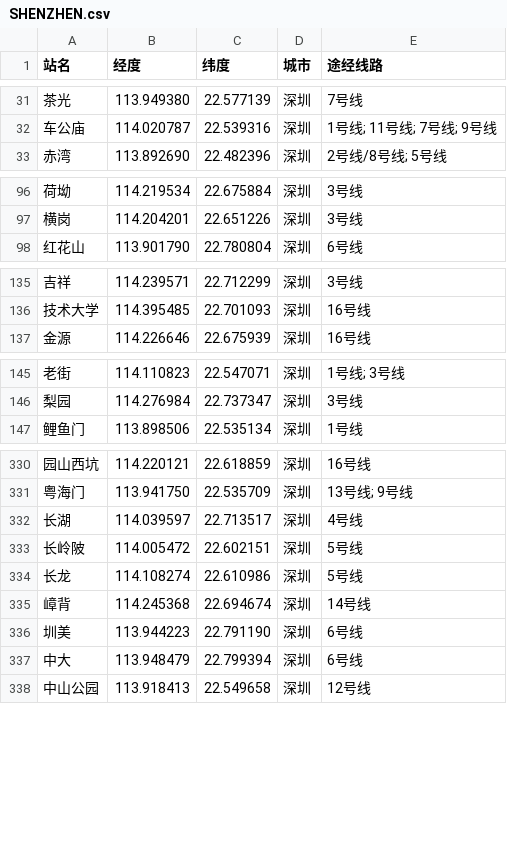
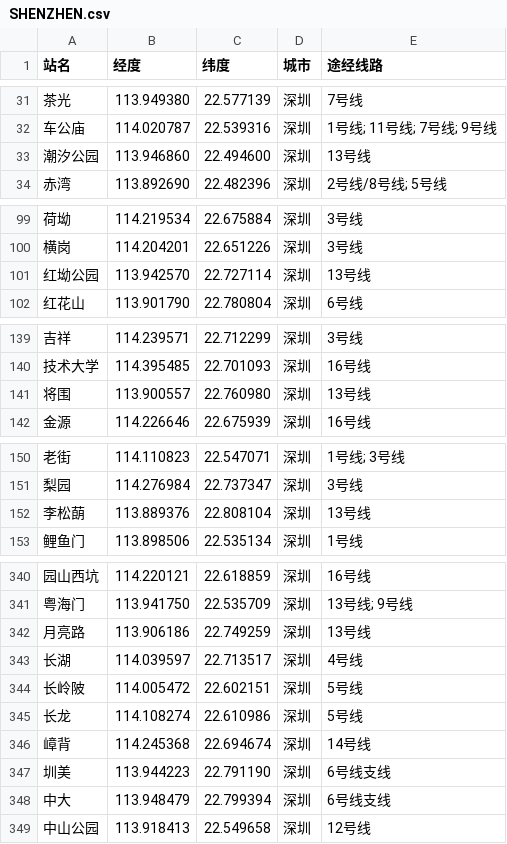
Before and after one commit to rabbitc999/MetroEditor, a CSV file: Example/SHENZHEN.csv, drawn as a sheet; only a part is shown, gaps mark what is left out; the diff covers the shown part only.

```diff
--- a/Example/SHENZHEN.csv
+++ b/Example/SHENZHEN.csv
@@ -32,2 +32,3 @@
 车公庙,114.020787,22.539316,深圳,1号线; 11号线; 7号线; 9号线
+潮汐公园,113.946860,22.494600,深圳,13号线
 赤湾,113.892690,22.482396,深圳,2号线/8号线; 5号线
@@ -97,2 +100,3 @@
 横岗,114.204201,22.651226,深圳,3号线
+红坳公园,113.942570,22.727114,深圳,13号线
 红花山,113.901790,22.780804,深圳,6号线
@@ -136,2 +140,3 @@
 技术大学,114.395485,22.701093,深圳,16号线
+将围,113.900557,22.760980,深圳,13号线
 金源,114.226646,22.675939,深圳,16号线
@@ -146,2 +151,3 @@
 梨园,114.276984,22.737347,深圳,3号线
+李松蓢,113.889376,22.808104,深圳,13号线
 鲤鱼门,113.898506,22.535134,深圳,1号线
@@ -331,2 +341,3 @@
 粤海门,113.941750,22.535709,深圳,13号线; 9号线
+月亮路,113.906186,22.749259,深圳,13号线
 长湖,114.039597,22.713517,深圳,4号线
@@ -335,4 +346,4 @@
 嶂背,114.245368,22.694674,深圳,14号线
-圳美,113.944223,22.791190,深圳,6号线
-中大,113.948479,22.799394,深圳,6号线
+圳美,113.944223,22.791190,深圳,6号线支线
+中大,113.948479,22.799394,深圳,6号线支线
 中山公园,113.918413,22.549658,深圳,12号线
```
Also changed, not shown: 6 added rows and 8 edited cells elsewhere in this file, 31 other files.
